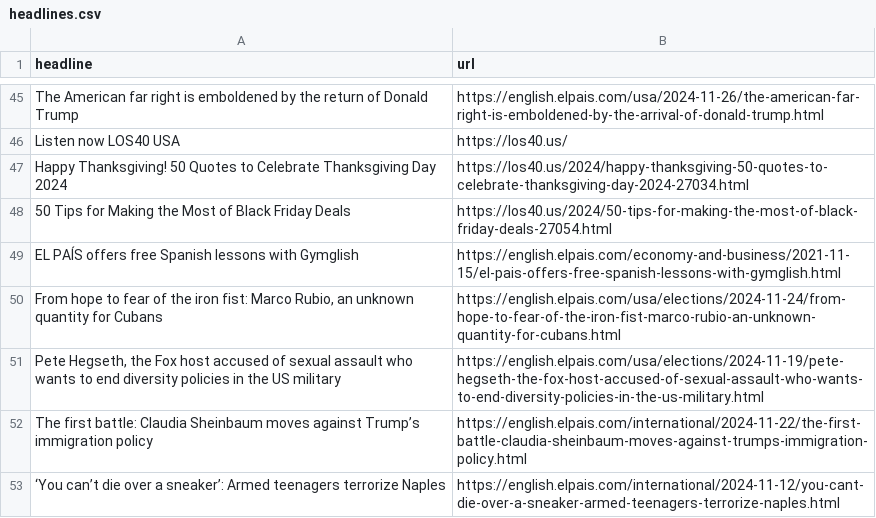
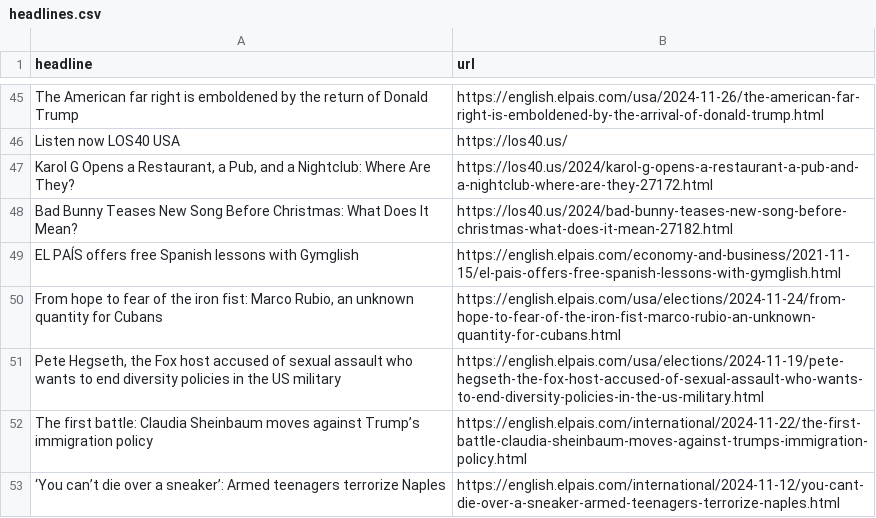
Before and after one commit to cmgsalazar/el-pais-autoscraper, a CSV file: headlines.csv, drawn as a sheet; only a part is shown, gaps mark what is left out.

```diff
--- a/headlines.csv
+++ b/headlines.csv
@@ -46,4 +46,4 @@ The American far right is emboldened by the return of Donald Trump,https://engli
 Listen now LOS40 USA,https://los40.us/
-Happy Thanksgiving! 50 Quotes to Celebrate Thanksgiving Day 2024,https://los40.us/2024/happy-thanksgiving-50-quotes-to-celebrate-thanksgiving-day-2024-27034.html
-50 Tips for Making the Most of Black Friday Deals,https://los40.us/2024/50-tips-for-making-the-most-of-black-friday-deals-27054.html
+"Karol G Opens a Restaurant, a Pub, and a Nightclub: Where Are They?",https://los40.us/2024/karol-g-opens-a-restaurant-a-pub-and-a-nightclub-where-are-they-27172.html
+Bad Bunny Teases New Song Before Christmas: What Does It Mean?,https://los40.us/2024/bad-bunny-teases-new-song-before-christmas-what-does-it-mean-27182.html
 EL PAÍS offers free Spanish lessons with Gymglish,https://english.elpais.com/economy-and-business/2021-11-15/el-pais-offers-free-spanish-lessons-with-gymglish.html
```
